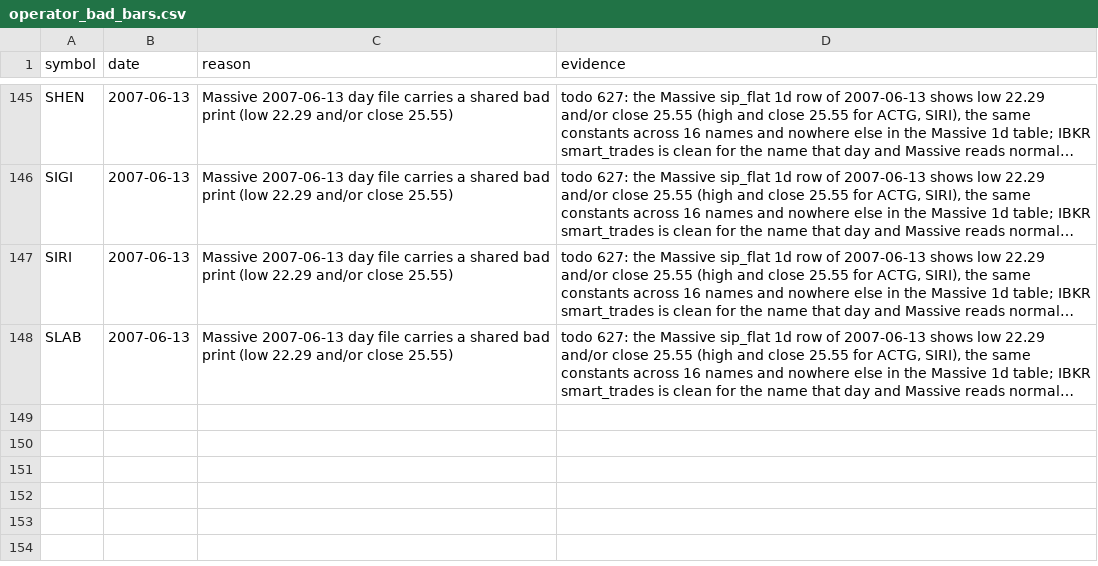
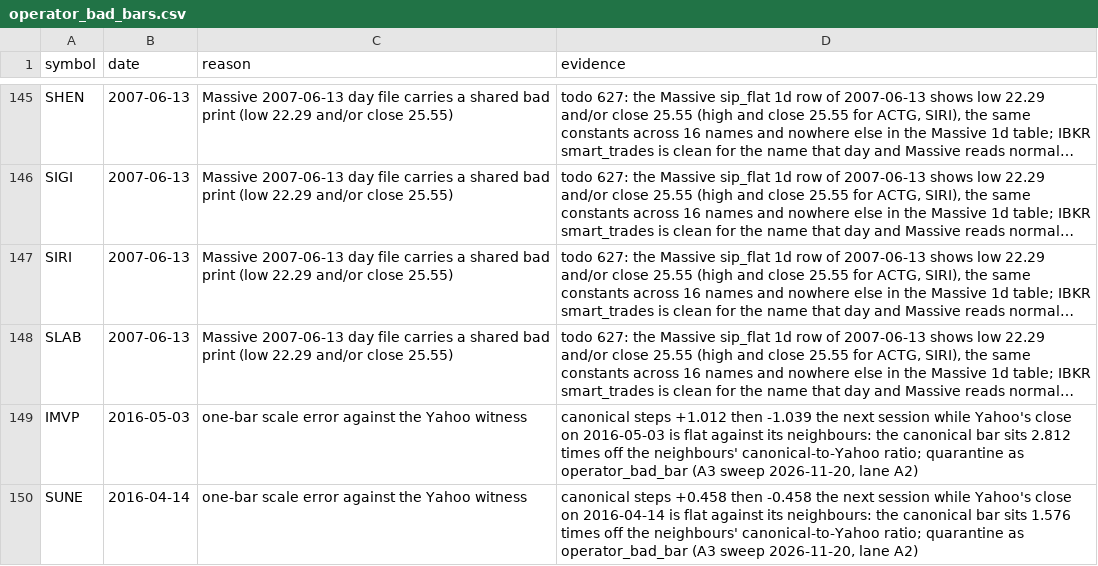
Before and after one commit to WallStArb/IndicAgent, a CSV file: config/corporate_actions/operator_bad_bars.csv, drawn as a sheet; only a part is shown, gaps mark what is left out; long unchanged cells end in …; the diff names each change by its address in the sheet, - before the commit and + after, or states it on an @@ line.

```diff
--- a/config/corporate_actions/operator_bad_bars.csv
+++ b/config/corporate_actions/operator_bad_bars.csv
+row 149: IMVP | 2016-05-03 | one-bar scale error against the Yahoo witness | canonical steps +1.012 then -1.039 the next session while Yahoo's close on 2016-05-03 is flat against its neighbours: the canonical bar sits 2.812 times off the neighbours' canonical-to-Yahoo ratio; quarantine as operator_bad_bar (A3 sweep 2026-11-20, lane A2)
+row 150: SUNE | 2016-04-14 | one-bar scale error against the Yahoo witness | canonical steps +0.458 then -0.458 the next session while Yahoo's close on 2016-04-14 is flat against its neighbours: the canonical bar sits 1.576 times off the neighbours' canonical-to-Yahoo ratio; quarantine as operator_bad_bar (A3 sweep 2026-11-20, lane A2)
```
Also changed, not shown: config/corporate_actions/sweep_dispositions.csv, 1 other file.
